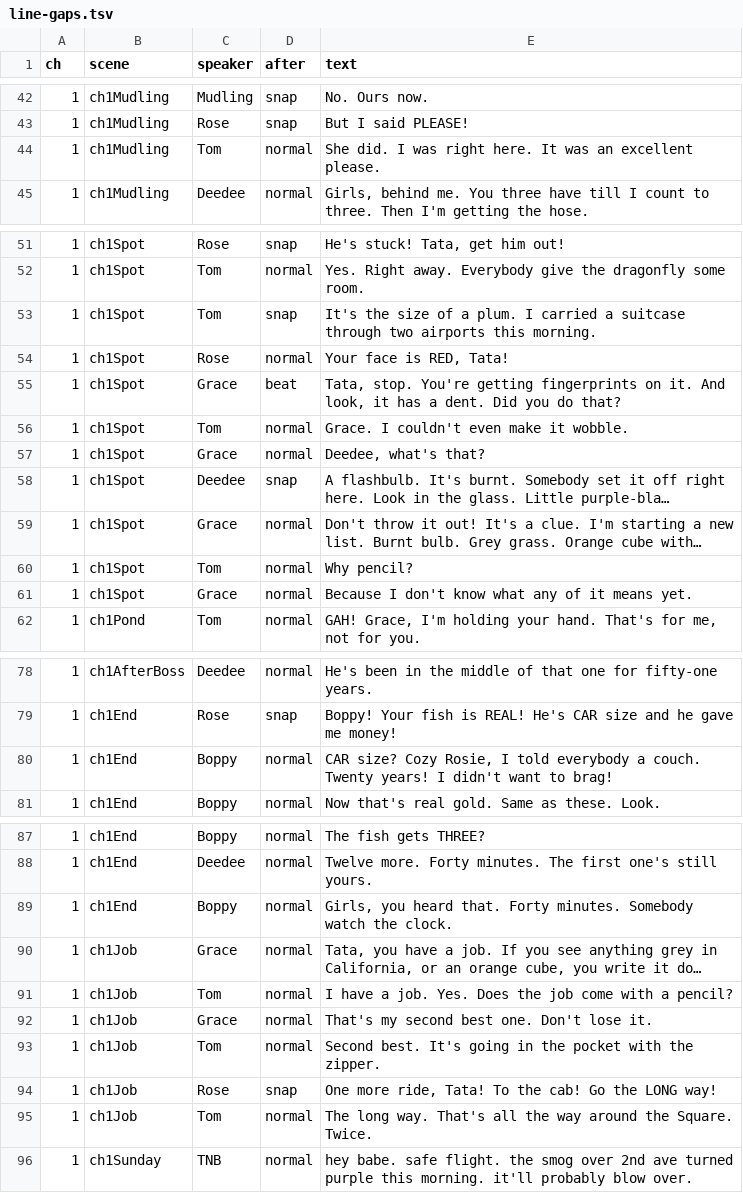
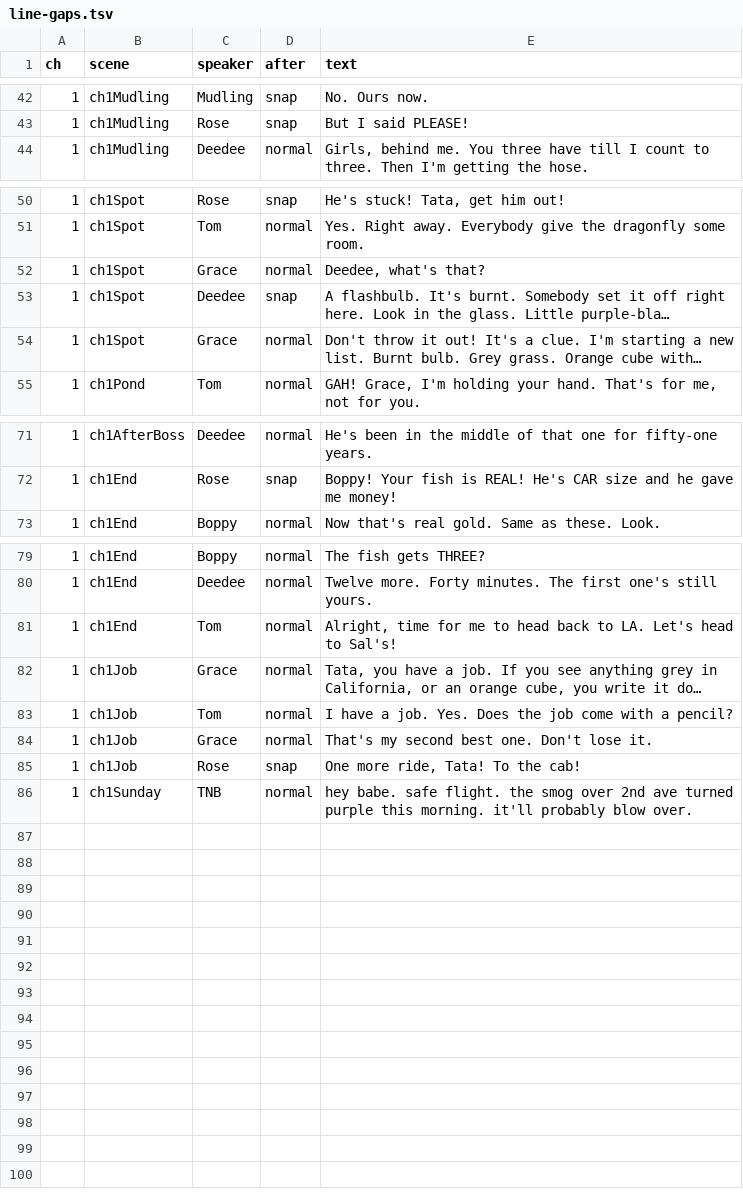
Before and after one commit to trivituso81/adventures-of-tom, a TSV file: docs/line-gaps.tsv, drawn as a sheet; only a part is shown, gaps mark what is left out; long unchanged cells end in …; removed rows and columns are numbered as before the commit, all else as after; the diff names each change by its address in the sheet, - before the commit and + after, or states it on an @@ line.

```diff
--- a/docs/line-gaps.tsv
+++ b/docs/line-gaps.tsv
-row 44: 1 | ch1Mudling | Tom | normal | She did. I was right here. It was an excellent please.
-row 53: 1 | ch1Spot | Tom | snap | It's the size of a plum. I carried a suitcase through two airports this morning.
-row 54: 1 | ch1Spot | Rose | normal | Your face is RED, Tata!
-row 55: 1 | ch1Spot | Grace | beat | Tata, stop. You're getting fingerprints on it. And look, it has a dent. Did you do that?
-row 56: 1 | ch1Spot | Tom | normal | Grace. I couldn't even make it wobble.
-row 60: 1 | ch1Spot | Tom | normal | Why pencil?
-row 61: 1 | ch1Spot | Grace | normal | Because I don't know what any of it means yet.
-row 80: 1 | ch1End | Boppy | normal | CAR size? Cozy Rosie, I told everybody a couch. Twenty years! I didn't want to brag!
-C81 (speaker): Boppy
+C81 (speaker): Tom
-E81 (text): Girls, you heard that. Forty minutes. Somebody watch the clock.
+E81 (text): Alright, time for me to head back to LA. Let's head to Sal's!
-row 93: 1 | ch1Job | Tom | normal | Second best. It's going in the pocket with the zipper.
-E85 (text): One more ride, Tata! To the cab! Go the LONG way!
+E85 (text): One more ride, Tata! To the cab!
-row 95: 1 | ch1Job | Tom | normal | The long way. That's all the way around the Square. Twice.
```
Also changed, not shown: 9 other files.
